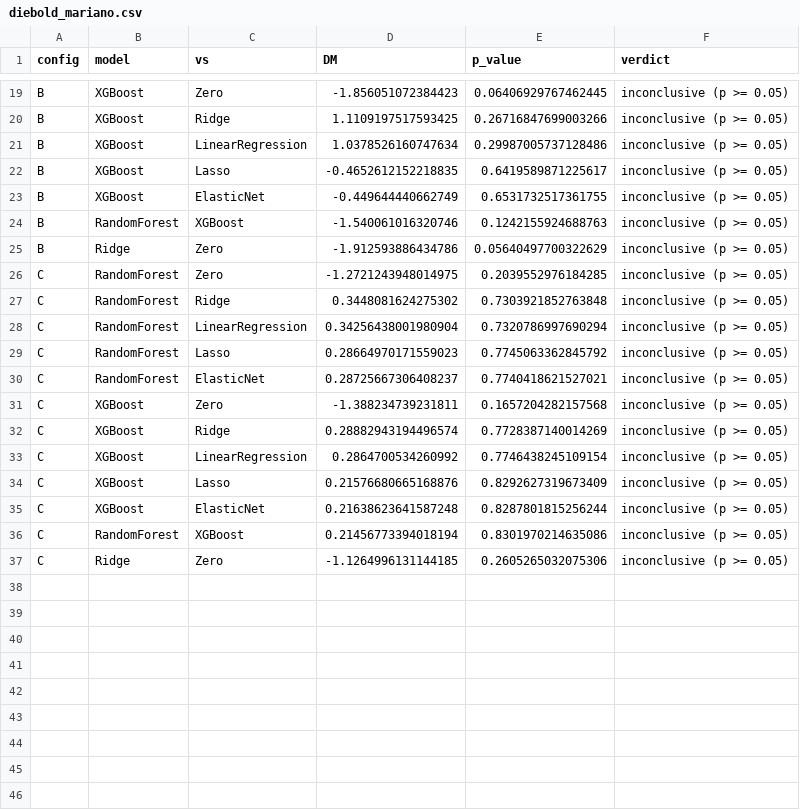
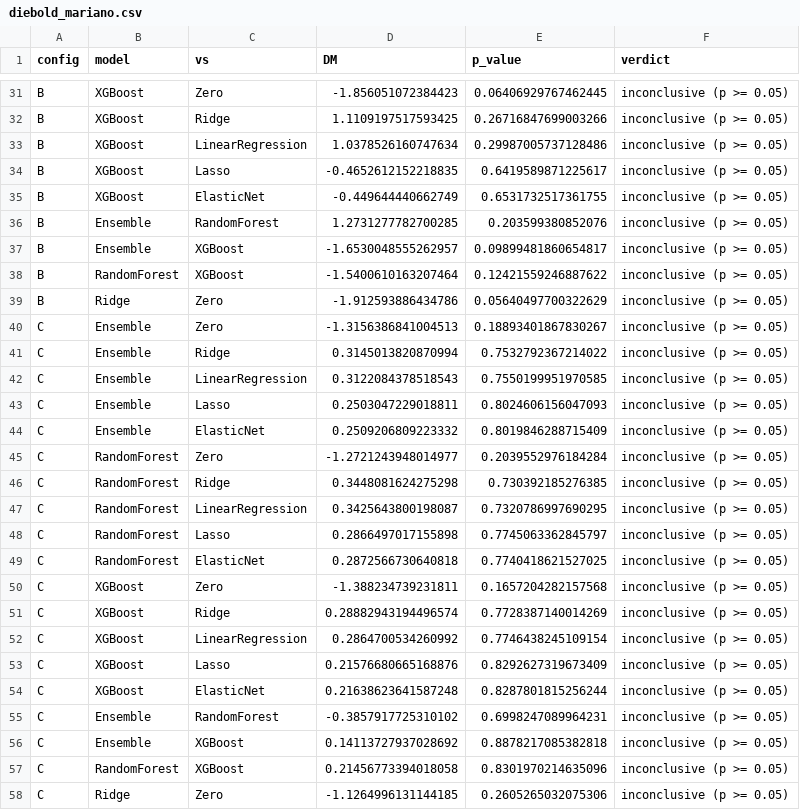
Before and after one commit to rezqeyyy/ihsg-backend, a CSV file: artifacts/reports/diebold_mariano.csv, drawn as a sheet; only a part is shown, gaps mark what is left out; the diff covers the shown part only.

```diff
--- a/artifacts/reports/diebold_mariano.csv
+++ b/artifacts/reports/diebold_mariano.csv
@@ -23,9 +35,16 @@ B,XGBoost,Lasso,-0.4652612152218835,0.6419589871225617,inconclusive (p >= 0.05)
 B,XGBoost,ElasticNet,-0.449644440662749,0.6531732517361755,inconclusive (p >= 0.05)
-B,RandomForest,XGBoost,-1.540061016320746,0.1242155924688763,inconclusive (p >= 0.05)
+B,Ensemble,RandomForest,1.2731277782700285,0.203599380852076,inconclusive (p >= 0.05)
+B,Ensemble,XGBoost,-1.6530048555262957,0.09899481860654817,inconclusive (p >= 0.05)
+B,RandomForest,XGBoost,-1.5400610163207464,0.12421559246887622,inconclusive (p >= 0.05)
 B,Ridge,Zero,-1.912593886434786,0.05640497700322629,inconclusive (p >= 0.05)
-C,RandomForest,Zero,-1.2721243948014975,0.2039552976184285,inconclusive (p >= 0.05)
-C,RandomForest,Ridge,0.3448081624275302,0.7303921852763848,inconclusive (p >= 0.05)
-C,RandomForest,LinearRegression,0.34256438001980904,0.7320786997690294,inconclusive (p >= 0.05)
-C,RandomForest,Lasso,0.28664970171559023,0.7745063362845792,inconclusive (p >= 0.05)
-C,RandomForest,ElasticNet,0.28725667306408237,0.7740418621527021,inconclusive (p >= 0.05)
+C,Ensemble,Zero,-1.3156386841004513,0.18893401867830267,inconclusive (p >= 0.05)
+C,Ensemble,Ridge,0.3145013820870994,0.7532792367214022,inconclusive (p >= 0.05)
+C,Ensemble,LinearRegression,0.3122084378518543,0.7550199951970585,inconclusive (p >= 0.05)
+C,Ensemble,Lasso,0.2503047229018811,0.8024606156047093,inconclusive (p >= 0.05)
+C,Ensemble,ElasticNet,0.2509206809223332,0.8019846288715409,inconclusive (p >= 0.05)
+C,RandomForest,Zero,-1.2721243948014977,0.2039552976184284,inconclusive (p >= 0.05)
+C,RandomForest,Ridge,0.3448081624275298,0.730392185276385,inconclusive (p >= 0.05)
+C,RandomForest,LinearRegression,0.3425643800198087,0.7320786997690295,inconclusive (p >= 0.05)
+C,RandomForest,Lasso,0.2866497017155898,0.7745063362845797,inconclusive (p >= 0.05)
+C,RandomForest,ElasticNet,0.2872566730640818,0.7740418621527025,inconclusive (p >= 0.05)
 C,XGBoost,Zero,-1.388234739231811,0.1657204282157568,inconclusive (p >= 0.05)
@@ -35,3 +54,5 @@ C,XGBoost,Lasso,0.21576680665168876,0.8292627319673409,inconclusive (p >= 0.05)
 C,XGBoost,ElasticNet,0.21638623641587248,0.8287801815256244,inconclusive (p >= 0.05)
-C,RandomForest,XGBoost,0.21456773394018194,0.8301970214635086,inconclusive (p >= 0.05)
+C,Ensemble,RandomForest,-0.3857917725310102,0.6998247089964231,inconclusive (p >= 0.05)
+C,Ensemble,XGBoost,0.14113727937028692,0.8878217085382818,inconclusive (p >= 0.05)
+C,RandomForest,XGBoost,0.21456773394018058,0.8301970214635096,inconclusive (p >= 0.05)
 C,Ridge,Zero,-1.1264996131144185,0.2605265032075306,inconclusive (p >= 0.05)
```
Also changed, not shown: 12 added rows and 19 edited cells elsewhere in this file, artifacts/reports/feature_group_importance.csv, artifacts/reports/feature_importance.csv, 17 other files.
